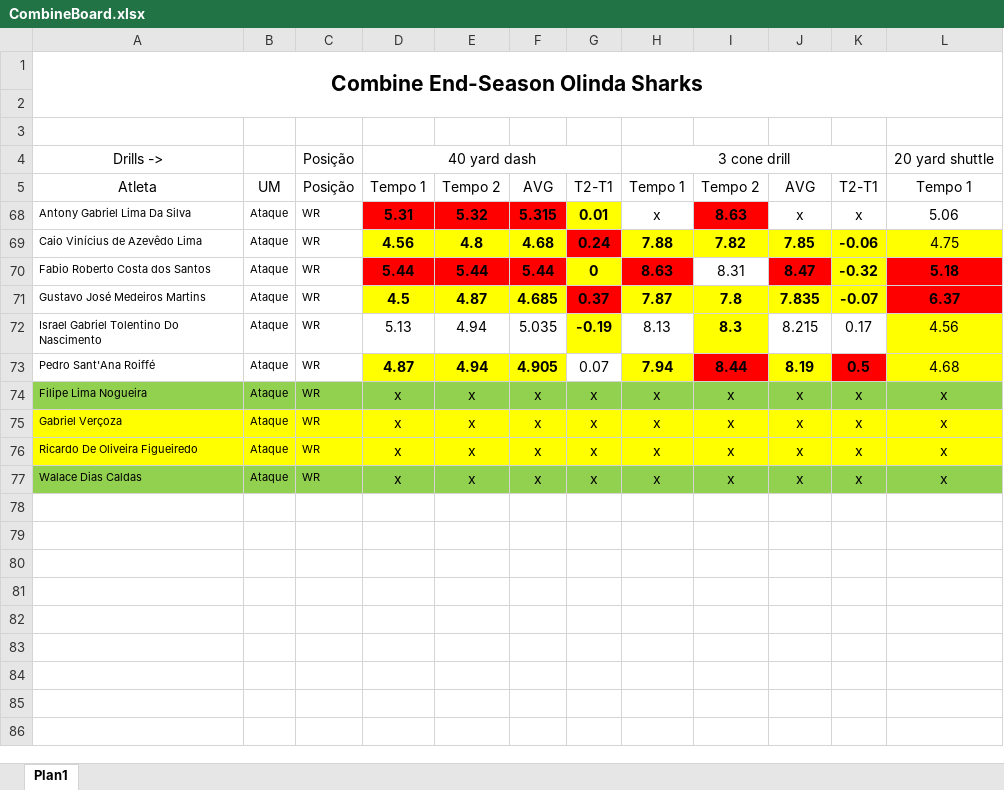
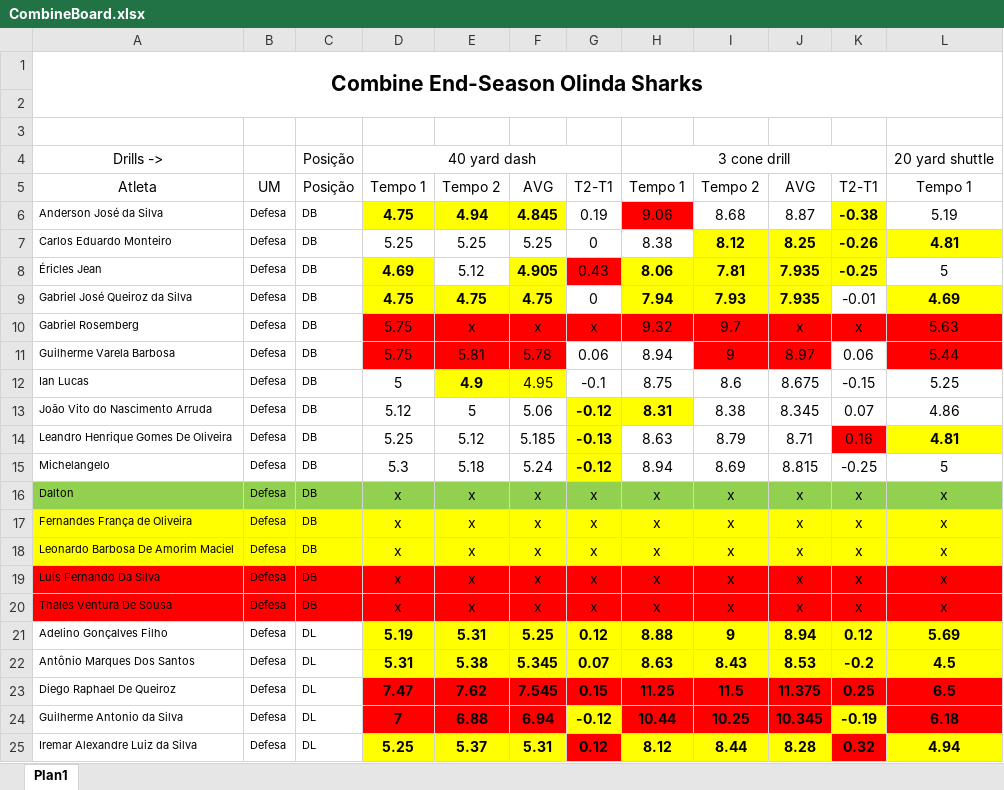
Before and after one commit to filipecmedeiros/Sharks-Data-Center, an Excel workbook: CombineBoard.xlsx, sheet Plan1, drawn as a sheet; only a part is shown; the shorter side is filled out with more unchanged rows; values as stored, in another font and other column widths than the file's, no borders; charts and pictures not drawn; the diff covers the shown part only; the diff names each change by its address in the sheet, - before the commit and + after, or states it on an @@ line.

```diff
--- a/CombineBoard.xlsx (sheet Plan1)
+++ b/CombineBoard.xlsx (sheet Plan1)
@@ row 6 unhidden: Anderson José da Silva | Defesa | DB | 4.75 | 4.94 | 4.845 | 0.19 | 9.06 | 8.68 | 8.87 | -0.38 | 5.19 @@
@@ row 7 unhidden: Carlos Eduardo Monteiro | Defesa | DB | 5.25 | 5.25 | 5.25 | 0 | 8.38 | 8.12 | 8.25 | -0.26 | 4.81 @@
@@ row 8 unhidden: Éricles Jean | Defesa | DB | 4.69 | 5.12 | 4.905 | 0.43 | 8.06 | 7.81 | 7.935 | -0.25 | 5 @@
@@ row 9 unhidden: Gabriel José Queiroz da Silva | Defesa | DB | 4.75 | 4.75 | 4.75 | 0 | 7.94 | 7.93 | 7.935 | -0.01 | 4.69 @@
@@ row 10 unhidden: Gabriel Rosemberg | Defesa | DB | 5.75 | x | x | x | 9.32 | 9.7 | x | x | 5.63 @@
@@ row 11 unhidden: Guilherme Varela Barbosa | Defesa | DB | 5.75 | 5.81 | 5.78 | 0.06 | 8.94 | 9 | 8.97 | 0.06 | 5.44 @@
@@ row 12 unhidden: Ian Lucas | Defesa | DB | 5 | 4.9 | 4.95 | -0.1 | 8.75 | 8.6 | 8.675 | -0.15 | 5.25 @@
@@ row 13 unhidden: João Vito do Nascimento Arruda | Defesa | DB | 5.12 | 5 | 5.06 | -0.12 | 8.31 | 8.38 | 8.345 | 0.07 | 4.86 @@
@@ row 14 unhidden: Leandro Henrique Gomes De Oliveira | Defesa | DB | 5.25 | 5.12 | 5.185 | -0.13 | 8.63 | 8.79 | 8.71 | 0.16 | 4.81 @@
@@ row 15 unhidden: Michelangelo | Defesa | DB | 5.3 | 5.18 | 5.24 | -0.12 | 8.94 | 8.69 | 8.815 | -0.25 | 5 @@
@@ row 16 unhidden: Dalton | Defesa | DB | x | x | x | x | x | x | x | x | x @@
@@ row 17 unhidden: Fernandes França de Oliveira | Defesa | DB | x | x | x | x | x | x | x | x | x @@
@@ row 18 unhidden: Leonardo Barbosa De Amorim Maciel | Defesa | DB | x | x | x | x | x | x | x | x | x @@
@@ row 19 unhidden: Luís Fernando Da Silva | Defesa | DB | x | x | x | x | x | x | x | x | x @@
@@ row 20 unhidden: Thales Ventura De Sousa | Defesa | DB | x | x | x | x | x | x | x | x | x @@
@@ row 21 unhidden: Adelino Gonçalves Filho | Defesa | DL | 5.19 | 5.31 | 5.25 | 0.12 | 8.88 | 9 | 8.94 | 0.12 | 5.69 @@
@@ row 22 unhidden: Antônio Marques Dos Santos | Defesa | DL | 5.31 | 5.38 | 5.345 | 0.07 | 8.63 | 8.43 | 8.53 | -0.2 | 4.5 @@
@@ row 23 unhidden: Diego Raphael De Queiroz | Defesa | DL | 7.47 | 7.62 | 7.545 | 0.15 | 11.25 | 11.5 | 11.375 | 0.25 | 6.5 @@
@@ row 24 unhidden: Guilherme Antonio da Silva | Defesa | DL | 7 | 6.88 | 6.94 | -0.12 | 10.44 | 10.25 | 10.345 | -0.19 | 6.18 @@
@@ row 25 unhidden: Iremar Alexandre Luiz da Silva | Defesa | DL | 5.25 | 5.37 | 5.31 | 0.12 | 8.12 | 8.44 | 8.28 | 0.32 | 4.94 @@
```
Also changed, not shown: 42 hidden or unhidden rows elsewhere in this sheet, charts or pictures, 3 other files.
